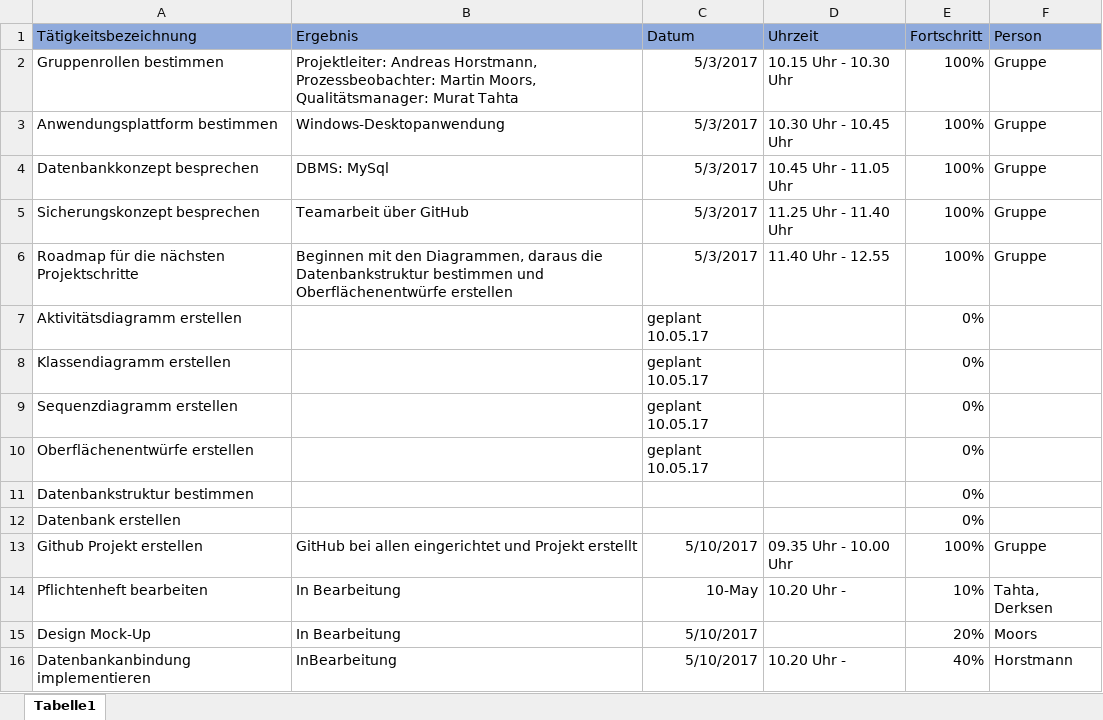
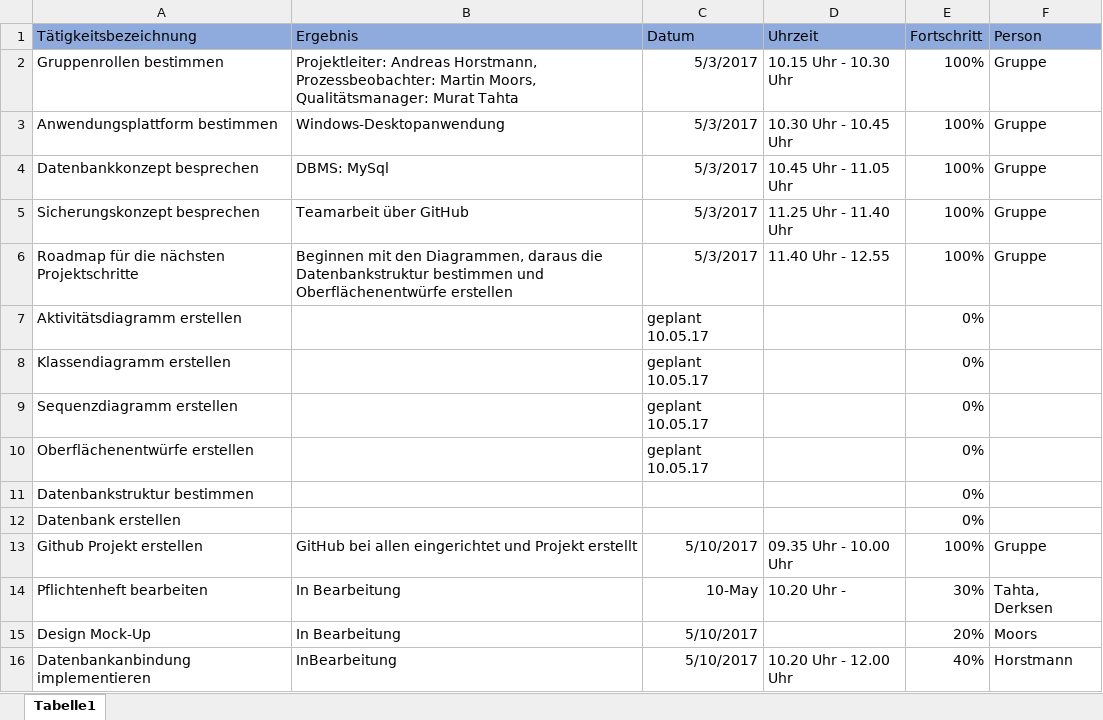
Before and after one commit to opop1030/Kassensystem, an Excel workbook: Dokumente/Tagesbericht Mittelstufenprojekt (Derksen, Horstmann, Tahta, Moors).xlsx, sheet Tabelle1, drawn as a sheet; values as stored, in another font and other column widths than the file's, no borders; the diff names each change by its address in the sheet, - before the commit and + after, or states it on an @@ line.

Commit message:
Tagesbericht und Pflichtenheft aktualisiert

```diff
--- a/Dokumente/Tagesbericht Mittelstufenprojekt (Derksen, Horstmann, Tahta, Moors).xlsx (sheet Tabelle1)
+++ b/Dokumente/Tagesbericht Mittelstufenprojekt (Derksen, Horstmann, Tahta, Moors).xlsx (sheet Tabelle1)
-E14 (Fortschritt): 10%
+E14 (Fortschritt): 30%
-D16 (Uhrzeit): 10.20 Uhr -
+D16 (Uhrzeit): 10.20 Uhr - 12.00 Uhr
```
Also changed, not shown: 1 other file.
